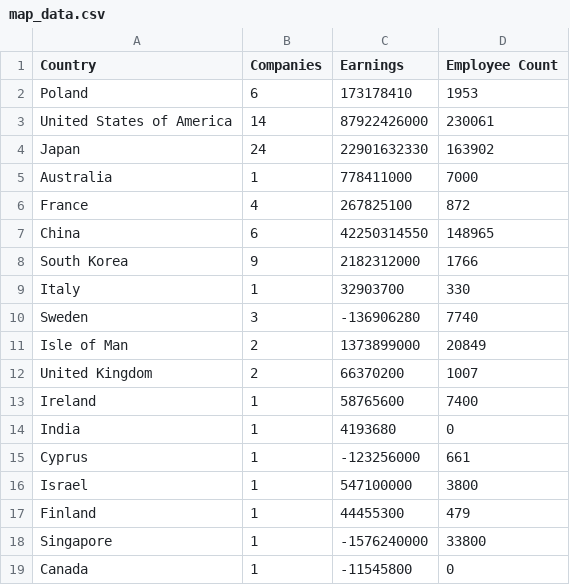
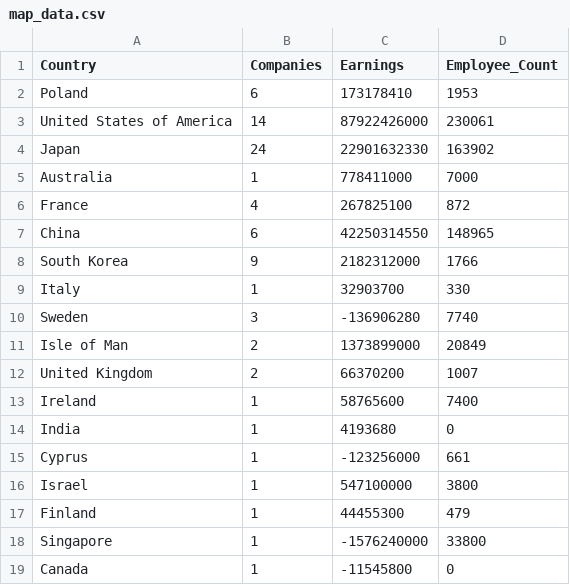
Before and after one commit to lincoln-briscoe/FIT3179-dataVis, a CSV file: data csv_s/map_data.csv, drawn as a sheet.

Commit message:
changed name

```diff
--- a/data csv_s/map_data.csv
+++ b/data csv_s/map_data.csv
@@ -1,2 +1,2 @@
-Country,Companies,Earnings,Employee Count
+Country,Companies,Earnings,Employee_Count
 Poland,6,173178410,1953
```
